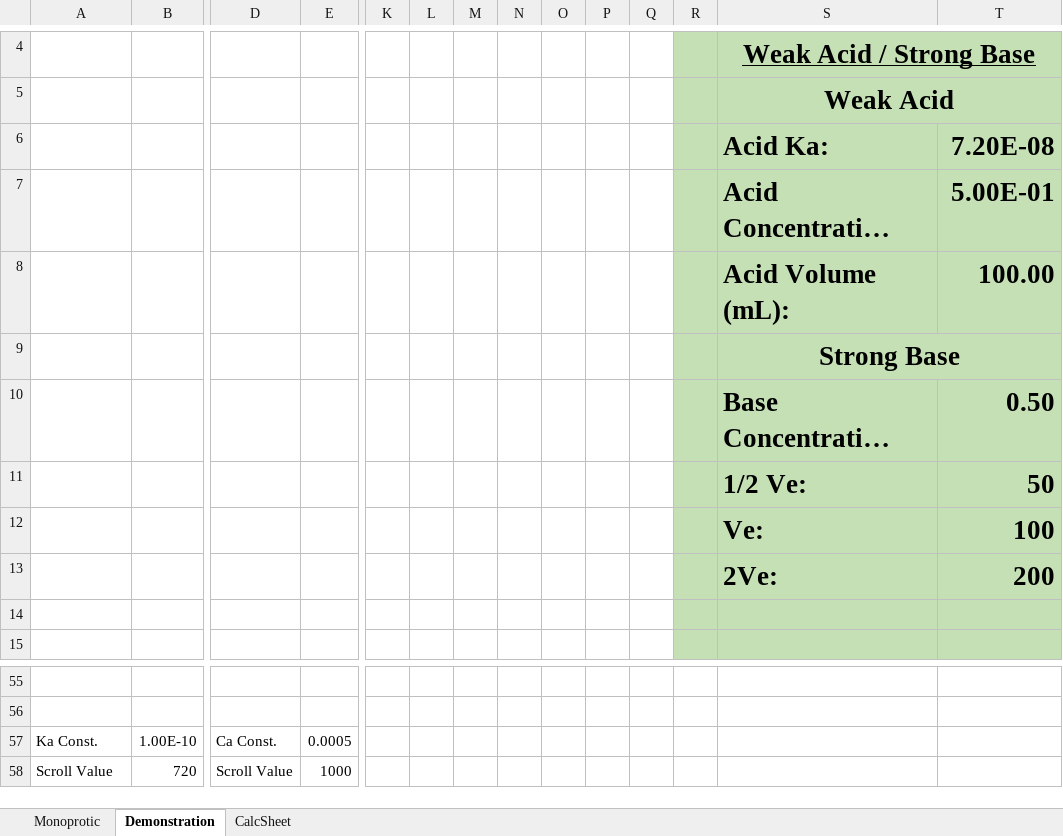
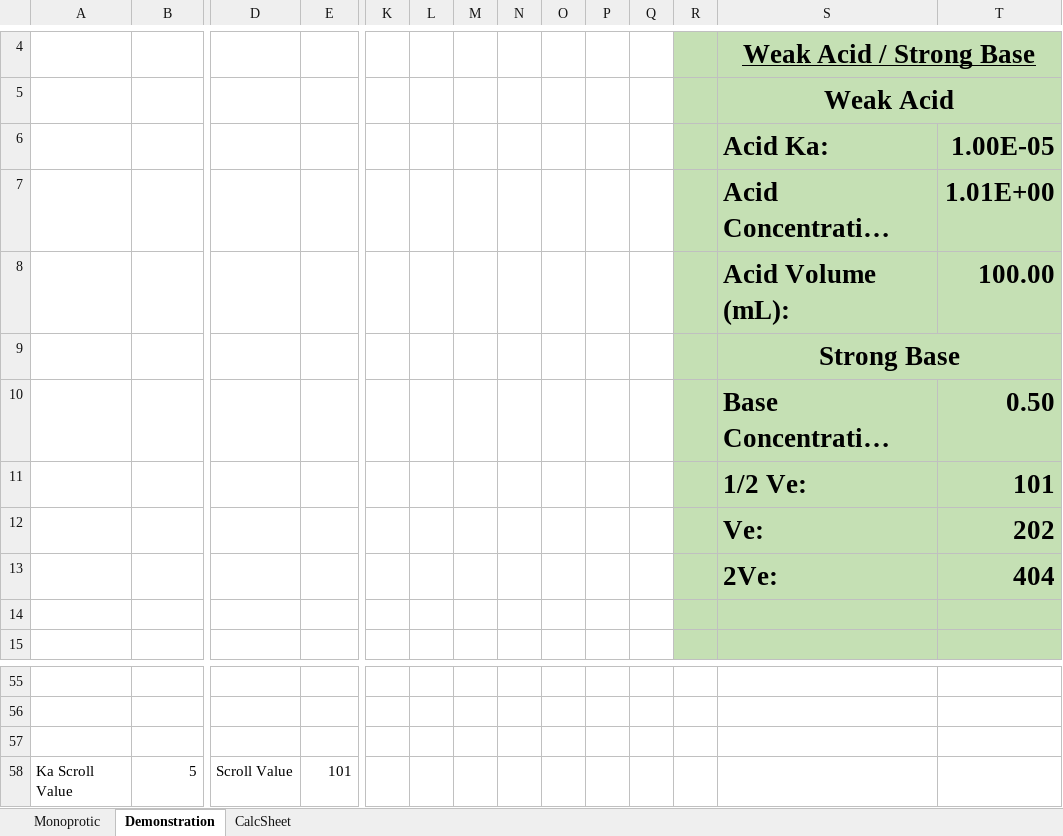
Before and after one commit to jkelowitt/titration-curves, an Excel workbook: Monoprotic Weak-Strong Titration Curves.xlsm, sheet Demonstration, drawn as a sheet; only a part is shown, gaps mark what is left out; long unchanged cells end in …; values as stored, in another font and other column widths than the file's, no borders; charts and pictures not drawn; removed rows and columns are numbered as before the commit, all else as after; rows hold the shown columns only; the diff names each change by its address in the sheet, - before the commit and + after, or states it on an @@ line.

Commit message:
Improved Demonstration Values
Improved the Ka demonstration by making the Ka change by an order of magnitude per increment.

```diff
--- a/Monoprotic Weak-Strong Titration Curves.xlsm (sheet Demonstration)
+++ b/Monoprotic Weak-Strong Titration Curves.xlsm (sheet Demonstration)
-T6: 7.20E-08
+T6: 1.00E-05
-T7: 5.00E-01
+T7: 1.01E+00
-T11: 50
+T11: 101
-T12: 100
+T12: 202
-T13: 200
+T13: 404
-row 57: Ka Const. | 1.00E-10 | Ca Const. | 0.0005
+row 57: (empty)
-row 58: Scroll Value | 720 | Scroll Value | 1000
+row 58: Ka Scroll Value | 5 | Scroll Value | 101
```
Also changed, not shown: sheet CalcSheet, charts or pictures.
